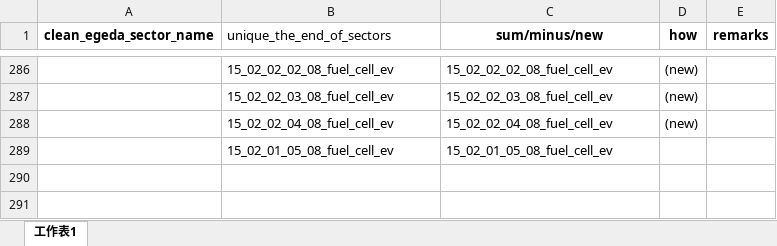
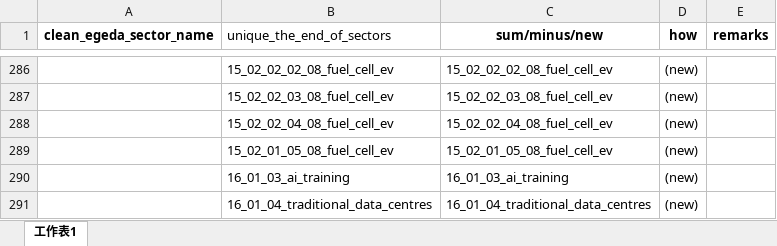
Before and after one commit to asia-pacific-energy-research-centre/Outlook9th_EBT, an Excel workbook: config/reference_table_sector.xlsx, sheet 工作表1, drawn as a sheet; only a part is shown, gaps mark what is left out; values as stored, in another font and other column widths than the file's, no borders; the diff names each change by its address in the sheet, - before the commit and + after, or states it on an @@ line.

```diff
--- a/config/reference_table_sector.xlsx (sheet 工作表1)
+++ b/config/reference_table_sector.xlsx (sheet 工作表1)
-D289 (how): (empty)
+D289 (how): (new)
+row 290:  | 16_01_03_ai_training | 16_01_03_ai_training | (new)
+row 291:  | 16_01_04_traditional_data_centres | 16_01_04_traditional_data_centres | (new)
```
Also changed, not shown: 6 other files.
